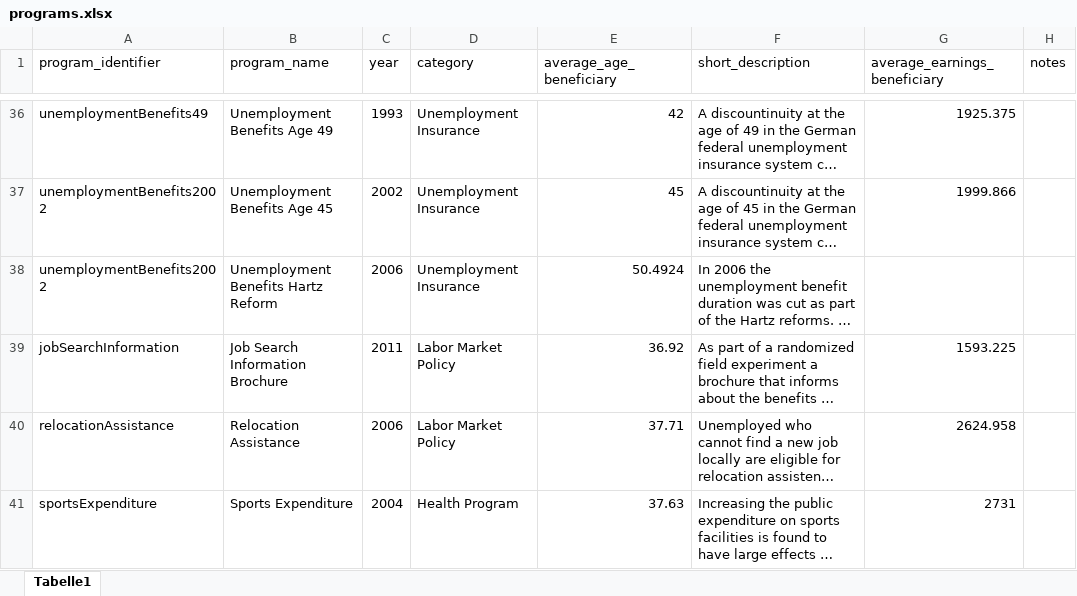
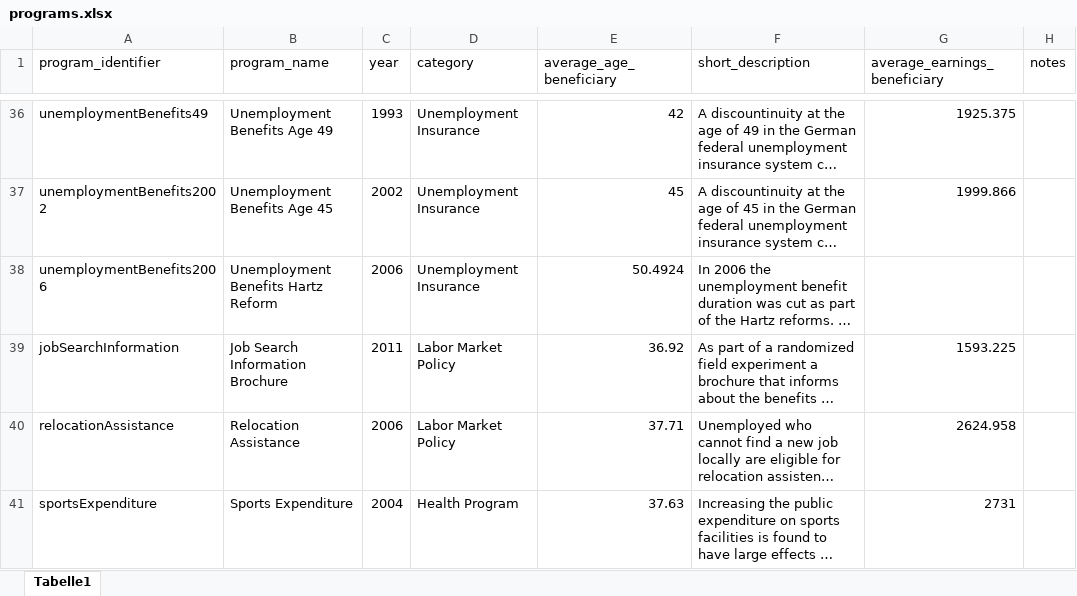
Before and after one commit to sbischl/mvpfDE, an Excel workbook: programs.xlsx, sheet Tabelle1, drawn as a sheet; only a part is shown, gaps mark what is left out; long unchanged cells end in …; values as stored, in another font and other column widths than the file's, no borders; the diff covers the shown part only; the diff names each change by its address in the sheet, - before the commit and + after, or states it on an @@ line.

```diff
--- a/programs.xlsx (sheet Tabelle1)
+++ b/programs.xlsx (sheet Tabelle1)
-A38 (program_identifier): unemploymentBenefits2002
+A38 (program_identifier): unemploymentBenefits2006
```
Also changed, not shown: 1 added row elsewhere in this sheet, 2 other files.
